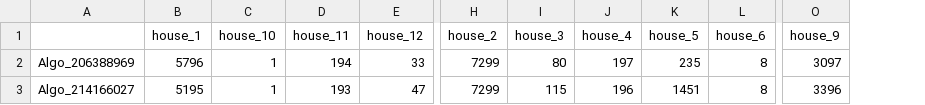
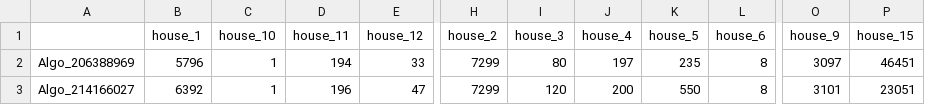
Before and after one commit to Ofek98/VacuumCleaner, a CSV file: ex3/src/summary.csv, drawn as a sheet; only a part is shown, gaps mark what is left out; the diff names each change by its address in the sheet, - before the commit and + after, or states it on an @@ line.

```diff
--- a/ex3/src/summary.csv
+++ b/ex3/src/summary.csv
+column P (house_15), rows 2-3: 46451 | 23051
-B3 (house_1): 5195
+B3 (house_1): 6392
-D3 (house_11): 193
+D3 (house_11): 196
-I3 (house_3): 115
+I3 (house_3): 120
-J3 (house_4): 196
+J3 (house_4): 200
-K3 (house_5): 1451
+K3 (house_5): 550
-O3 (house_9): 3396
+O3 (house_9): 3101
```
Also changed, not shown: 13 other files.
